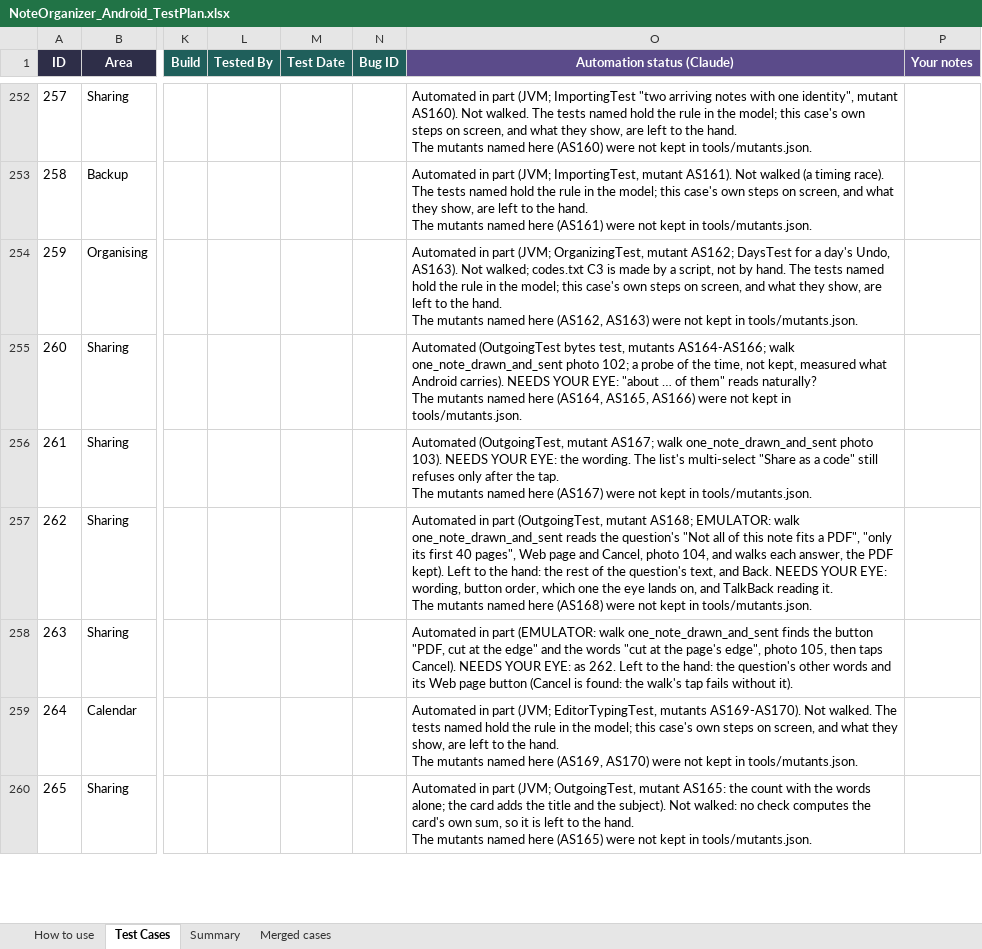
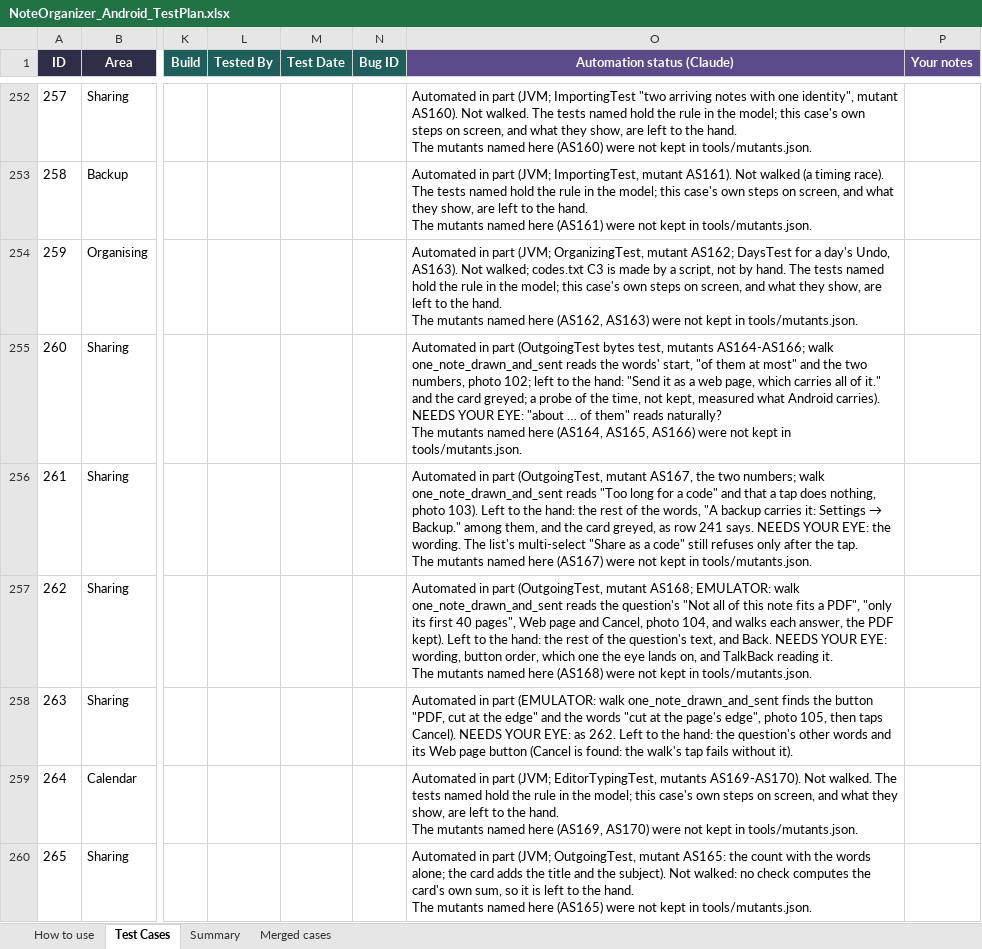
Before and after one commit to AlexandraMoldovan95/noteOrganizerForAndroid, an Excel workbook: qa/NoteOrganizer_Android_TestPlan.xlsx, sheet Test Cases, drawn as a sheet; only a part is shown, gaps mark what is left out; values as stored, in another font and other column widths than the file's, no borders; the diff covers the shown part only; the diff names each change by its address in the sheet, - before the commit and + after, or states it on an @@ line.

```diff
--- a/qa/NoteOrganizer_Android_TestPlan.xlsx (sheet Test Cases)
+++ b/qa/NoteOrganizer_Android_TestPlan.xlsx (sheet Test Cases)
-O255 (Automation status (Claude)): Automated (OutgoingTest bytes test, mutants AS164-AS166; walk one_note_drawn_and_sent photo 102; a probe…
+O255 (Automation status (Claude)): Automated in part (OutgoingTest bytes test, mutants AS164-AS166; walk one_note_drawn_and_sent reads the words' start, "of them at most" and the two numbers, photo 102; left to the hand: "Send it as a web page, which carries all of it." and the card greyed; a probe…
@@ O256 (Automation status (Claude)): Automated (OutgoingTest, mutant AS167; walk one_note_drawn_and_sent photo 103). NEEDS YOUR… → Automated in part (OutgoingTest, mutant AS167, the two numbers; walk one_note_drawn_and_sent reads "Too long for a code" and that a tap does nothing, photo 103). Left to the hand: the rest of the words, "A backup carries it: Settings → Backup." among them, and the card greyed, as row 241 says. NEEDS YOUR… @@
```
Also changed, not shown: 47 edited cells elsewhere in this sheet, sheet How to use, 2 other files.
